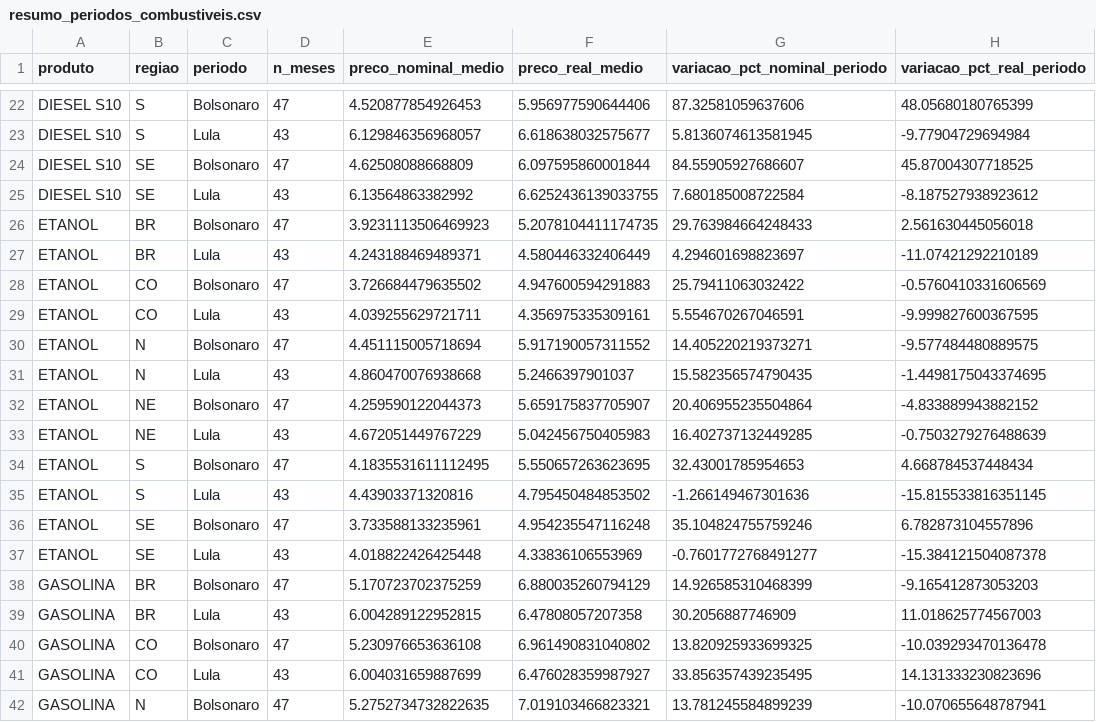
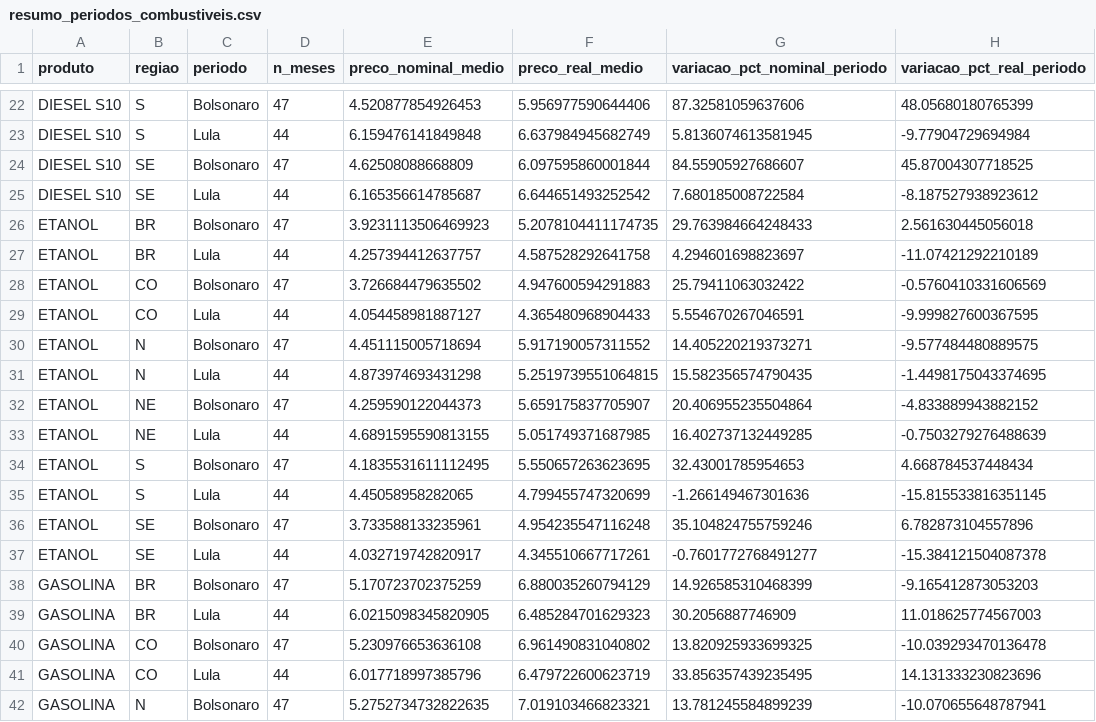
Before and after one commit to leonardotteixeira/custava-quanto, a CSV file: data/processed/resumo_periodos_combustiveis.csv, drawn as a sheet; only a part is shown, gaps mark what is left out; the diff covers the shown part only; the diff names each change by its address in the sheet, - before the commit and + after, or states it on an @@ line.

```diff
--- a/data/processed/resumo_periodos_combustiveis.csv
+++ b/data/processed/resumo_periodos_combustiveis.csv
-D23 (n_meses): 43
+D23 (n_meses): 44
-E23 (preco_nominal_medio): 6.129846356968057
+E23 (preco_nominal_medio): 6.159476141849848
-F23 (preco_real_medio): 6.618638032575677
+F23 (preco_real_medio): 6.637984945682749
-D25 (n_meses): 43
+D25 (n_meses): 44
-E25 (preco_nominal_medio): 6.13564863382992
+E25 (preco_nominal_medio): 6.165356614785687
-F25 (preco_real_medio): 6.6252436139033755
+F25 (preco_real_medio): 6.644651493252542
-D27 (n_meses): 43
+D27 (n_meses): 44
-E27 (preco_nominal_medio): 4.243188469489371
+E27 (preco_nominal_medio): 4.257394412637757
-F27 (preco_real_medio): 4.580446332406449
+F27 (preco_real_medio): 4.587528292641758
-D29 (n_meses): 43
+D29 (n_meses): 44
-E29 (preco_nominal_medio): 4.039255629721711
+E29 (preco_nominal_medio): 4.054458981887127
-F29 (preco_real_medio): 4.356975335309161
+F29 (preco_real_medio): 4.365480968904433
-D31 (n_meses): 43
+D31 (n_meses): 44
-E31 (preco_nominal_medio): 4.860470076938668
+E31 (preco_nominal_medio): 4.873974693431298
-F31 (preco_real_medio): 5.2466397901037
+F31 (preco_real_medio): 5.2519739551064815
-D33 (n_meses): 43
+D33 (n_meses): 44
-E33 (preco_nominal_medio): 4.672051449767229
+E33 (preco_nominal_medio): 4.6891595590813155
-F33 (preco_real_medio): 5.042456750405983
+F33 (preco_real_medio): 5.051749371687985
-D35 (n_meses): 43
+D35 (n_meses): 44
-E35 (preco_nominal_medio): 4.43903371320816
+E35 (preco_nominal_medio): 4.45058958282065
-F35 (preco_real_medio): 4.795450484853502
+F35 (preco_real_medio): 4.799455747320699
-D37 (n_meses): 43
+D37 (n_meses): 44
-E37 (preco_nominal_medio): 4.018822426425448
+E37 (preco_nominal_medio): 4.032719742820917
-F37 (preco_real_medio): 4.33836106553969
+F37 (preco_real_medio): 4.345510667717261
-D39 (n_meses): 43
+D39 (n_meses): 44
-E39 (preco_nominal_medio): 6.004289122952815
+E39 (preco_nominal_medio): 6.0215098345820905
-F39 (preco_real_medio): 6.47808057207358
+F39 (preco_real_medio): 6.485284701629323
-D41 (n_meses): 43
+D41 (n_meses): 44
-E41 (preco_nominal_medio): 6.004031659887699
+E41 (preco_nominal_medio): 6.017718997385796
-F41 (preco_real_medio): 6.476028359987927
+F41 (preco_real_medio): 6.479722600623719
```
Also changed, not shown: 60 edited cells elsewhere in this file, data/processed/anp_precos_mensais.csv, data/processed/combustiveis_final.csv, 6 other files.
